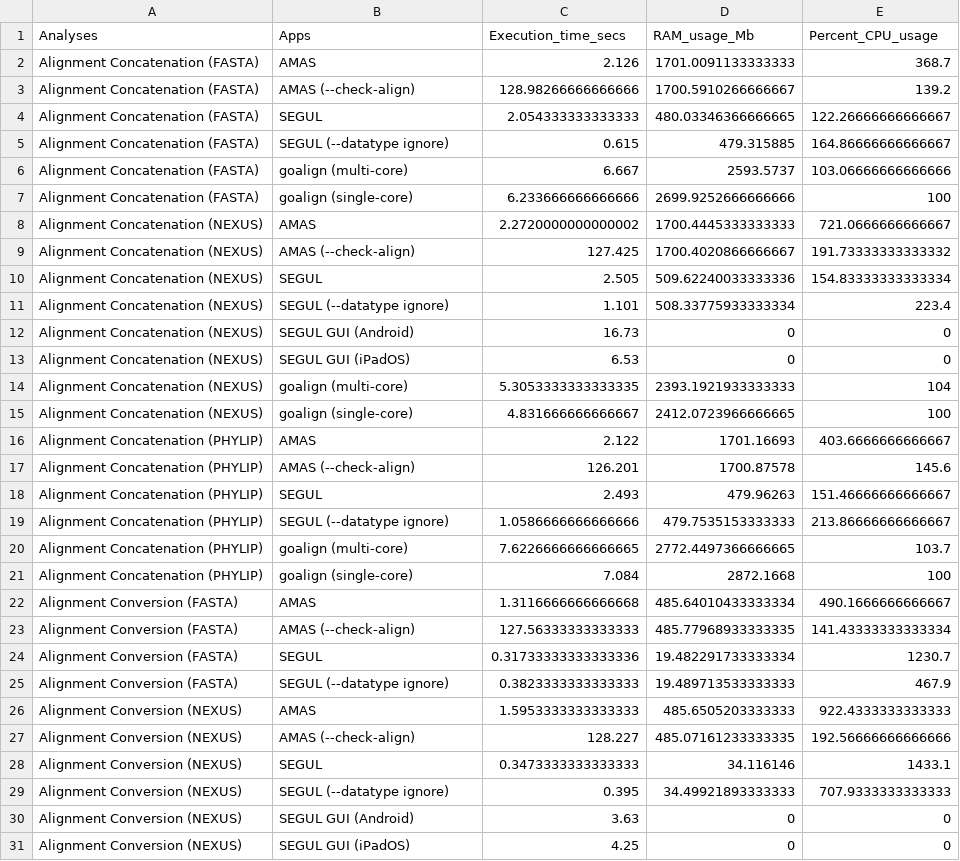
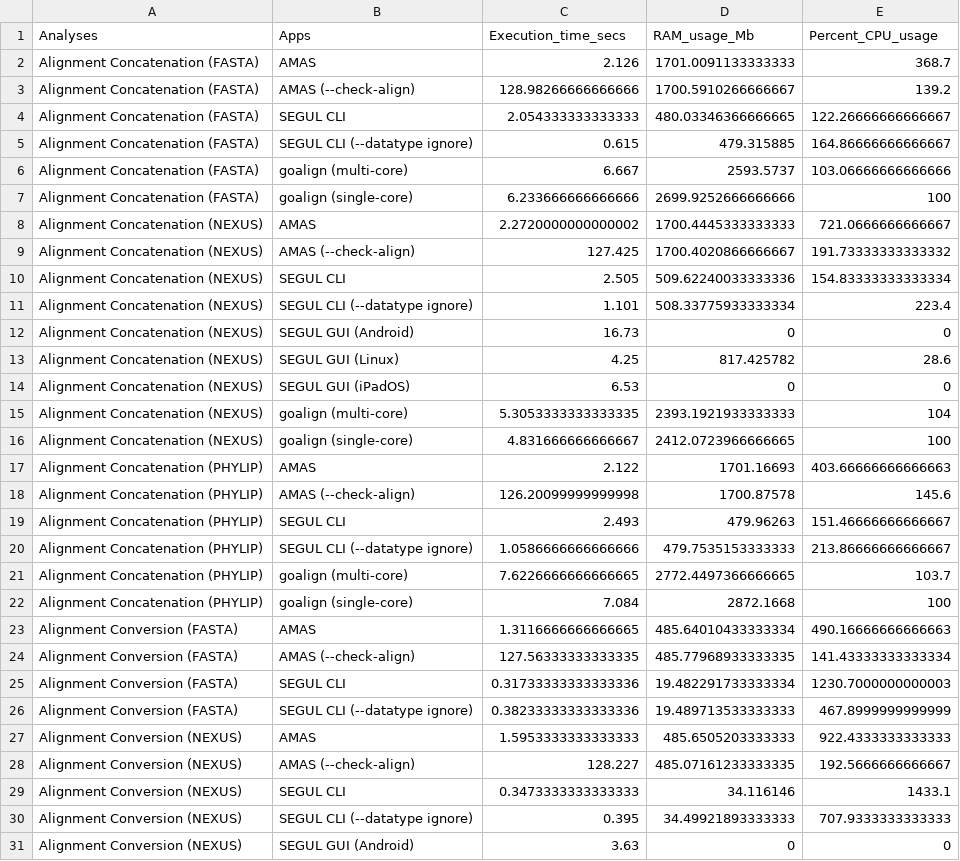
Before and after one commit to hhandika/segul-bench, a CSV file: results/mean_bench_by_analyses.csv, drawn as a sheet; only a part is shown; the shorter side is filled out with more unchanged rows; the diff covers the shown part only.

```diff
--- a/results/mean_bench_by_analyses.csv
+++ b/results/mean_bench_by_analyses.csv
@@ -3,4 +3,4 @@ Alignment Concatenation (FASTA),AMAS,2.126,1701.0091133333333,368.7
 Alignment Concatenation (FASTA),AMAS (--check-align),128.98266666666666,1700.5910266666667,139.2
-Alignment Concatenation (FASTA),SEGUL,2.054333333333333,480.03346366666665,122.26666666666667
-Alignment Concatenation (FASTA),SEGUL (--datatype ignore),0.615,479.315885,164.86666666666667
+Alignment Concatenation (FASTA),SEGUL CLI,2.054333333333333,480.03346366666665,122.26666666666667
+Alignment Concatenation (FASTA),SEGUL CLI (--datatype ignore),0.615,479.315885,164.86666666666667
 Alignment Concatenation (FASTA),goalign (multi-core),6.667,2593.5737,103.06666666666666
@@ -9,5 +9,6 @@ Alignment Concatenation (NEXUS),AMAS,2.2720000000000002,1700.4445333333333,721.0
 Alignment Concatenation (NEXUS),AMAS (--check-align),127.425,1700.4020866666667,191.73333333333332
-Alignment Concatenation (NEXUS),SEGUL,2.505,509.62240033333336,154.83333333333334
-Alignment Concatenation (NEXUS),SEGUL (--datatype ignore),1.101,508.33775933333334,223.4
+Alignment Concatenation (NEXUS),SEGUL CLI,2.505,509.62240033333336,154.83333333333334
+Alignment Concatenation (NEXUS),SEGUL CLI (--datatype ignore),1.101,508.33775933333334,223.4
 Alignment Concatenation (NEXUS),SEGUL GUI (Android),16.73,0,0
+Alignment Concatenation (NEXUS),SEGUL GUI (Linux),4.25,817.425782,28.6
 Alignment Concatenation (NEXUS),SEGUL GUI (iPadOS),6.53,0,0
@@ -15,16 +16,16 @@ Alignment Concatenation (NEXUS),goalign (multi-core),5.3053333333333335,2393.192
 Alignment Concatenation (NEXUS),goalign (single-core),4.831666666666667,2412.0723966666665,100
-Alignment Concatenation (PHYLIP),AMAS,2.122,1701.16693,403.6666666666667
-Alignment Concatenation (PHYLIP),AMAS (--check-align),126.201,1700.87578,145.6
-Alignment Concatenation (PHYLIP),SEGUL,2.493,479.96263,151.46666666666667
-Alignment Concatenation (PHYLIP),SEGUL (--datatype ignore),1.0586666666666666,479.7535153333333,213.86666666666667
+Alignment Concatenation (PHYLIP),AMAS,2.122,1701.16693,403.66666666666663
+Alignment Concatenation (PHYLIP),AMAS (--check-align),126.20099999999998,1700.87578,145.6
+Alignment Concatenation (PHYLIP),SEGUL CLI,2.493,479.96263,151.46666666666667
+Alignment Concatenation (PHYLIP),SEGUL CLI (--datatype ignore),1.0586666666666666,479.7535153333333,213.86666666666667
 Alignment Concatenation (PHYLIP),goalign (multi-core),7.6226666666666665,2772.4497366666665,103.7
 Alignment Concatenation (PHYLIP),goalign (single-core),7.084,2872.1668,100
-Alignment Conversion (FASTA),AMAS,1.3116666666666668,485.64010433333334,490.1666666666667
-Alignment Conversion (FASTA),AMAS (--check-align),127.56333333333333,485.77968933333335,141.43333333333334
-Alignment Conversion (FASTA),SEGUL,0.31733333333333336,19.482291733333334,1230.7
-Alignment Conversion (FASTA),SEGUL (--datatype ignore),0.3823333333333333,19.489713533333333,467.9
+Alignment Conversion (FASTA),AMAS,1.3116666666666665,485.64010433333334,490.16666666666663
+Alignment Conversion (FASTA),AMAS (--check-align),127.56333333333335,485.77968933333335,141.43333333333334
+Alignment Conversion (FASTA),SEGUL CLI,0.31733333333333336,19.482291733333334,1230.7000000000003
+Alignment Conversion (FASTA),SEGUL CLI (--datatype ignore),0.38233333333333336,19.489713533333333,467.8999999999999
 Alignment Conversion (NEXUS),AMAS,1.5953333333333333,485.6505203333333,922.4333333333333
-Alignment Conversion (NEXUS),AMAS (--check-align),128.227,485.07161233333335,192.56666666666666
-Alignment Conversion (NEXUS),SEGUL,0.3473333333333333,34.116146,1433.1
-Alignment Conversion (NEXUS),SEGUL (--datatype ignore),0.395,34.49921893333333,707.9333333333333
+Alignment Conversion (NEXUS),AMAS (--check-align),128.227,485.07161233333335,192.5666666666667
+Alignment Conversion (NEXUS),SEGUL CLI,0.3473333333333333,34.116146,1433.1
+Alignment Conversion (NEXUS),SEGUL CLI (--datatype ignore),0.395,34.49921893333333,707.9333333333333
 Alignment Conversion (NEXUS),SEGUL GUI (Android),3.63,0,0
```
Also changed, not shown: 4 added rows and 29 edited cells elsewhere in this file, results/mean_bench_by_dataset.csv, 8 other files.
